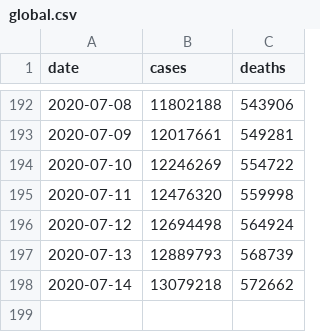
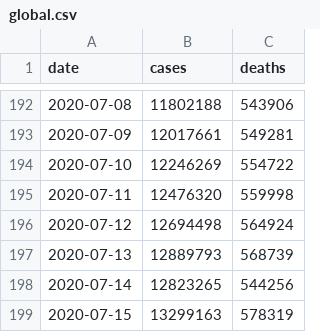
Before and after one commit to covid-open-data/xform-casecount-ecdc, a CSV file: output/global.csv, drawn as a sheet; only a part is shown, gaps mark what is left out.

```diff
--- a/output/global.csv
+++ b/output/global.csv
@@ -197,2 +197,3 @@ date,cases,deaths
 2020-07-13,12889793,568739
-2020-07-14,13079218,572662
+2020-07-14,12823265,544256
+2020-07-15,13299163,578319
```
Also changed, not shown: output/admin0/all.csv, output/continents.csv, 1 other file.
